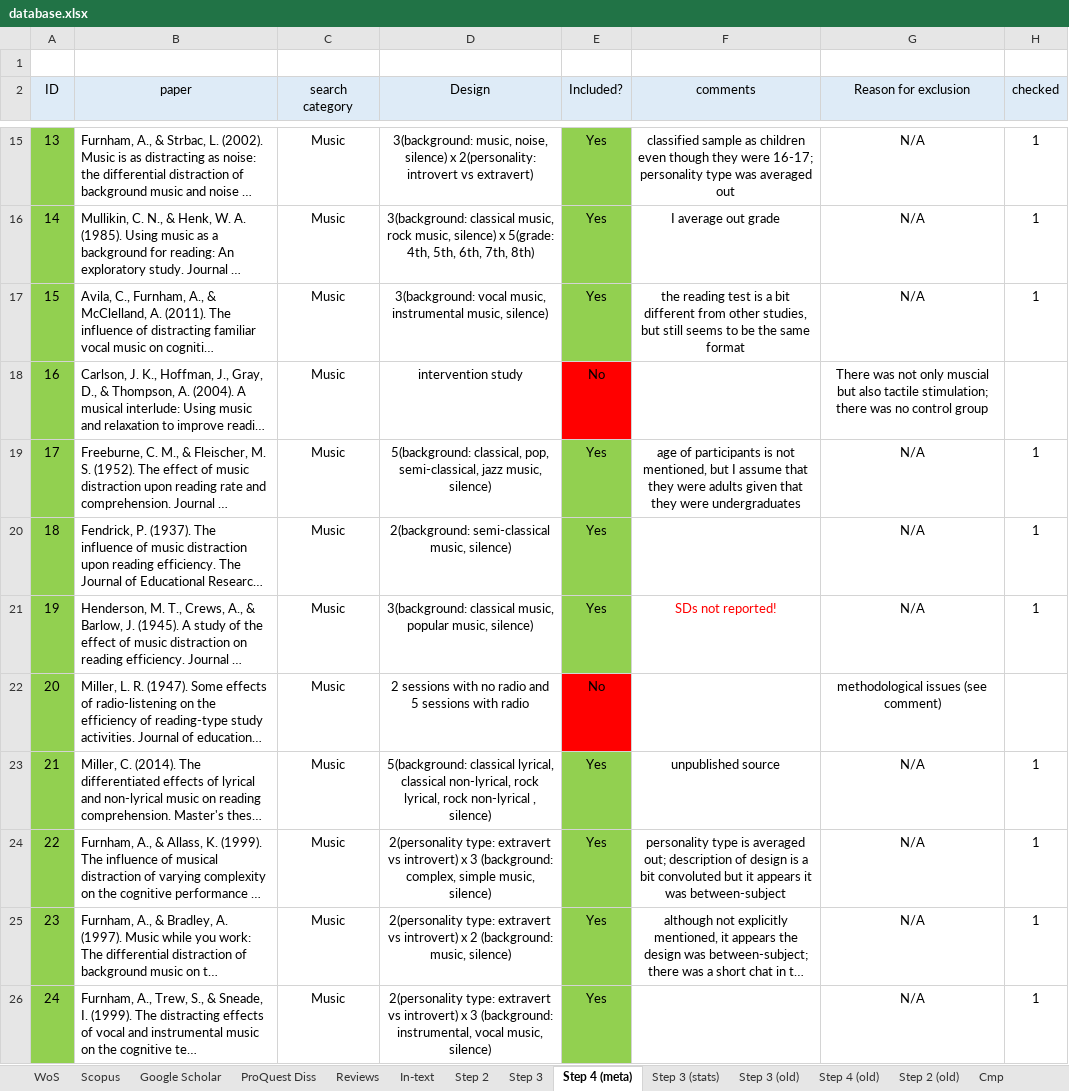
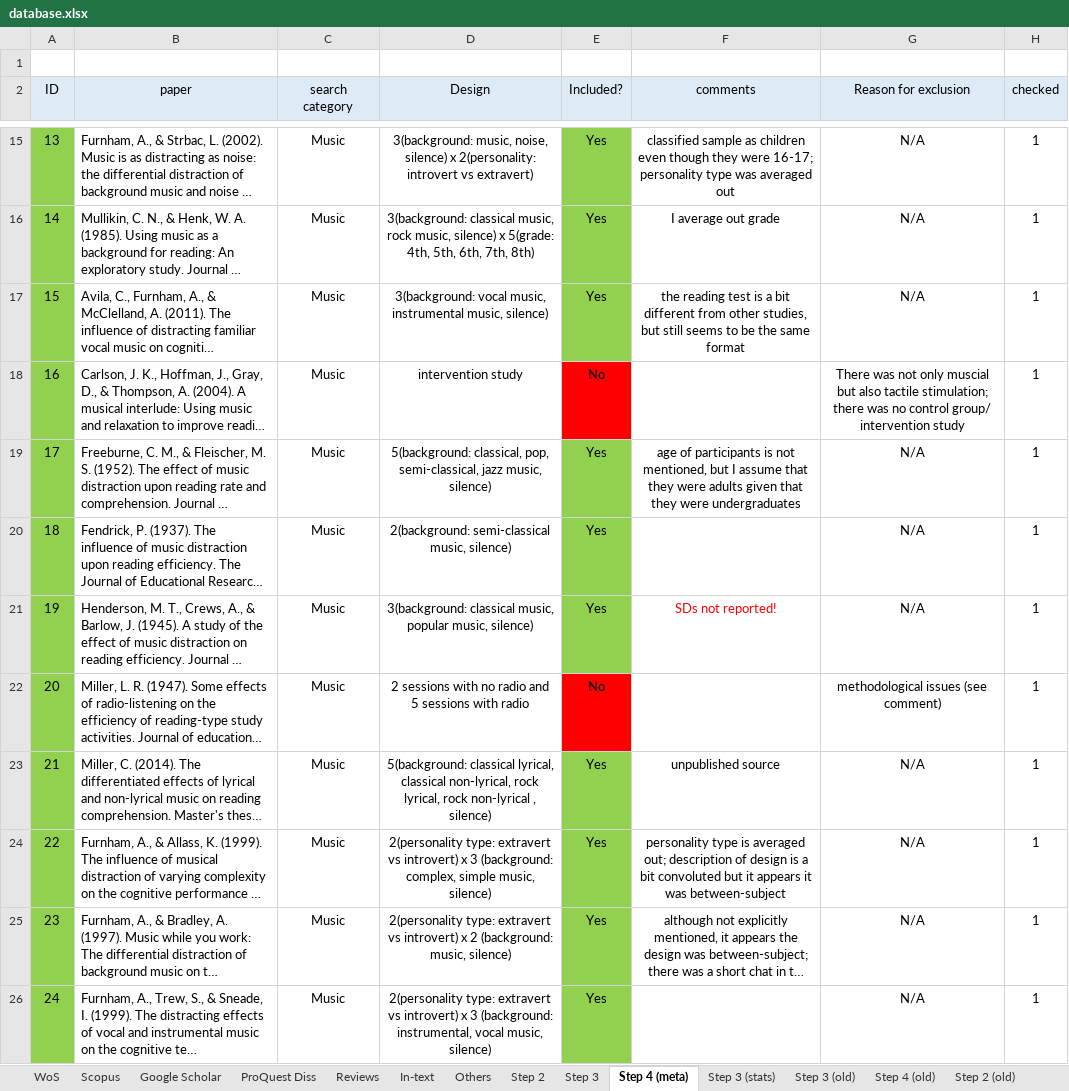
Before and after one commit to martin-vasilev/reading_sounds, an Excel workbook: Literature_search/database.xlsx, sheet Step 4 (meta), drawn as a sheet; only a part is shown, gaps mark what is left out; long unchanged cells end in …; values as stored, in another font and other column widths than the file's, no borders; the diff covers the shown part only; the diff names each change by its address in the sheet, - before the commit and + after, or states it on an @@ line.

```diff
--- a/Literature_search/database.xlsx (sheet Step 4 (meta))
+++ b/Literature_search/database.xlsx (sheet Step 4 (meta))
+sheet tab: Others
-G18 (Reason for exclusion): …no control group
+G18 (Reason for exclusion): …no control group/ intervention study
-H18 (checked): (empty)
+H18 (checked): 1
-H22 (checked): (empty)
+H22 (checked): 1
```
Also changed, not shown: 20 added rows, 22 removed rows, 70 edited cells, cell formats and row numbers in column A elsewhere in this sheet, sheet Step 2, sheet Step 3, 1 other file.
